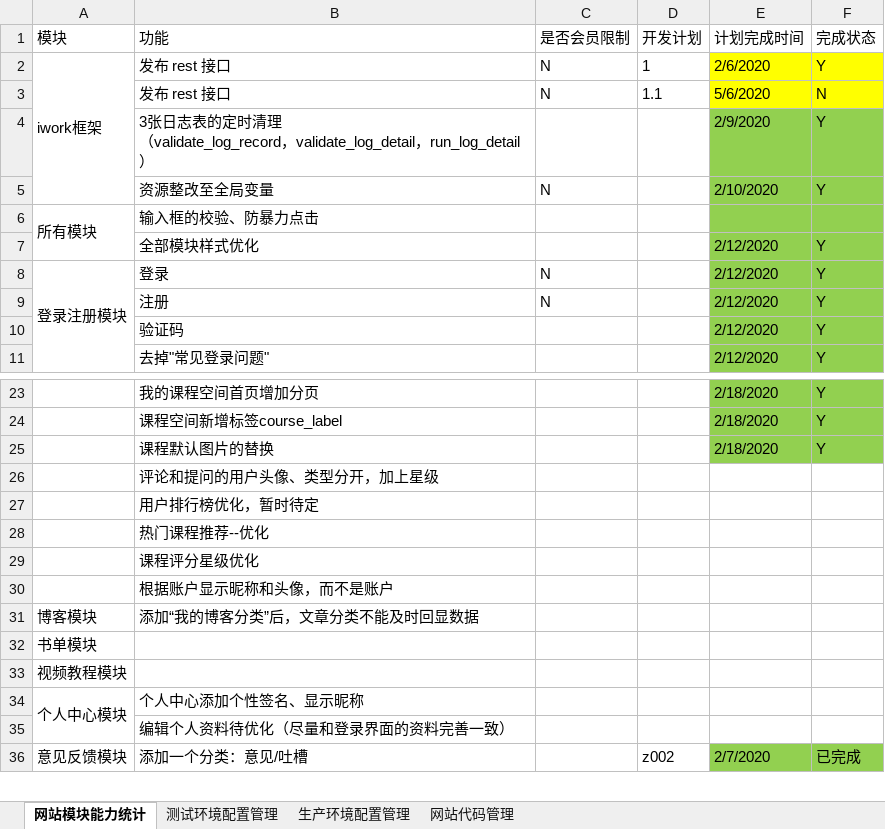
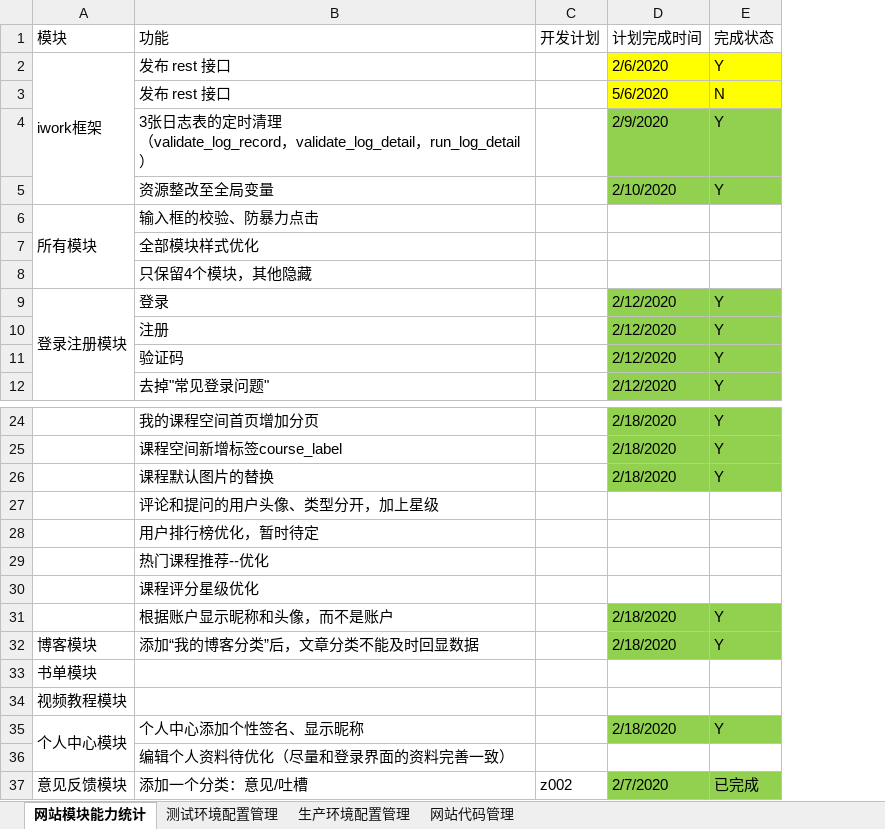
Before and after one commit to 389093982/isoft, an Excel workbook: isoft_doc/工作安排.xlsx, sheet 网站模块能力统计, drawn as a sheet; only a part is shown, gaps mark what is left out; values as stored, in another font and other column widths than the file's, no borders; removed rows and columns are numbered as before the commit, all else as after; the diff names each change by its address in the sheet, - before the commit and + after, or states it on an @@ line.

```diff
--- a/isoft_doc/工作安排.xlsx (sheet 网站模块能力统计)
+++ b/isoft_doc/工作安排.xlsx (sheet 网站模块能力统计)
-column C (是否会员限制), rows 2-9: N | N |  | N |  |  | N | N
-C2 (开发计划): 1
+C2 (开发计划): (empty)
-C3 (开发计划): 1.1
+C3 (开发计划): (empty)
-D6:E7 fill: #92D050
+D6:E7 fill: none
-D7 (计划完成时间): 2/12/2020
+D7 (计划完成时间): (empty)
-E7 (完成状态): Y
+E7 (完成状态): (empty)
+row 8:  | 只保留4个模块，其他隐藏
-D31:D32 (计划完成时间): (empty)
+D31:D32 (计划完成时间): 2/18/2020
-D31:E32 fill: none
+D31:E32 fill: #92D050
-E31:E32 (完成状态): (empty)
+E31:E32 (完成状态): Y
-D35 (计划完成时间): (empty)
+D35 (计划完成时间): 2/18/2020
-D35:E35 fill: none
+D35:E35 fill: #92D050
-E35 (完成状态): (empty)
+E35 (完成状态): Y
```
Also changed, not shown: 1 other file.
